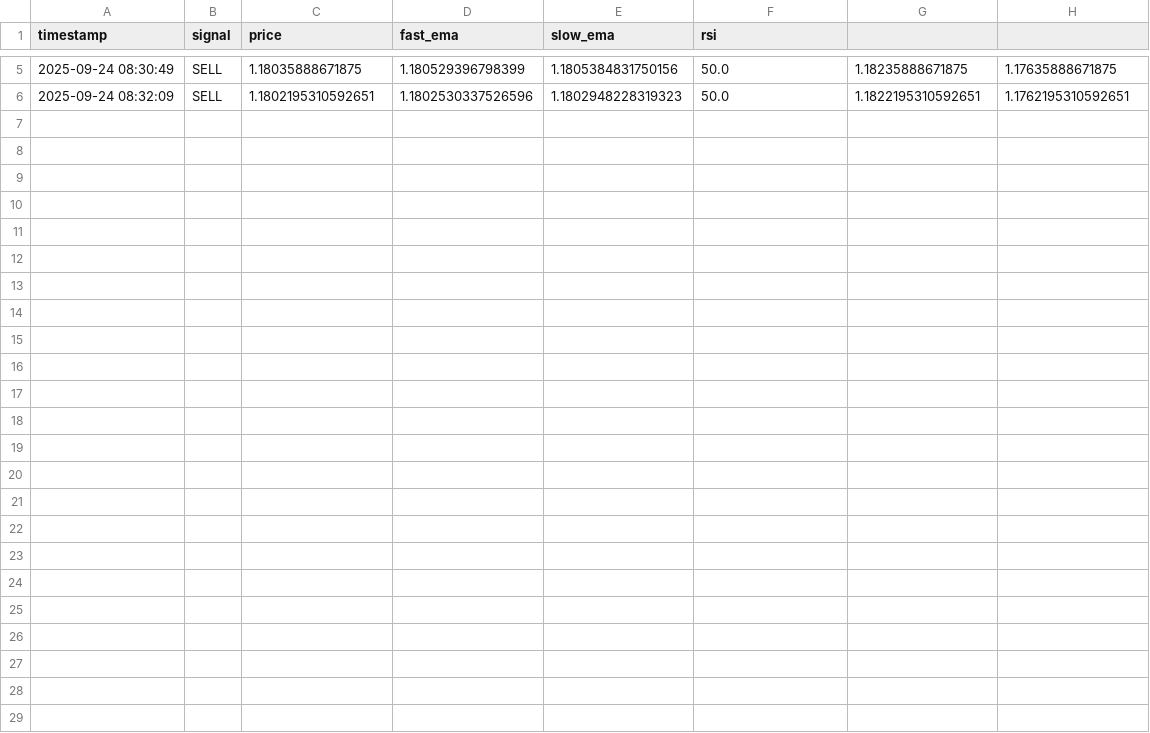
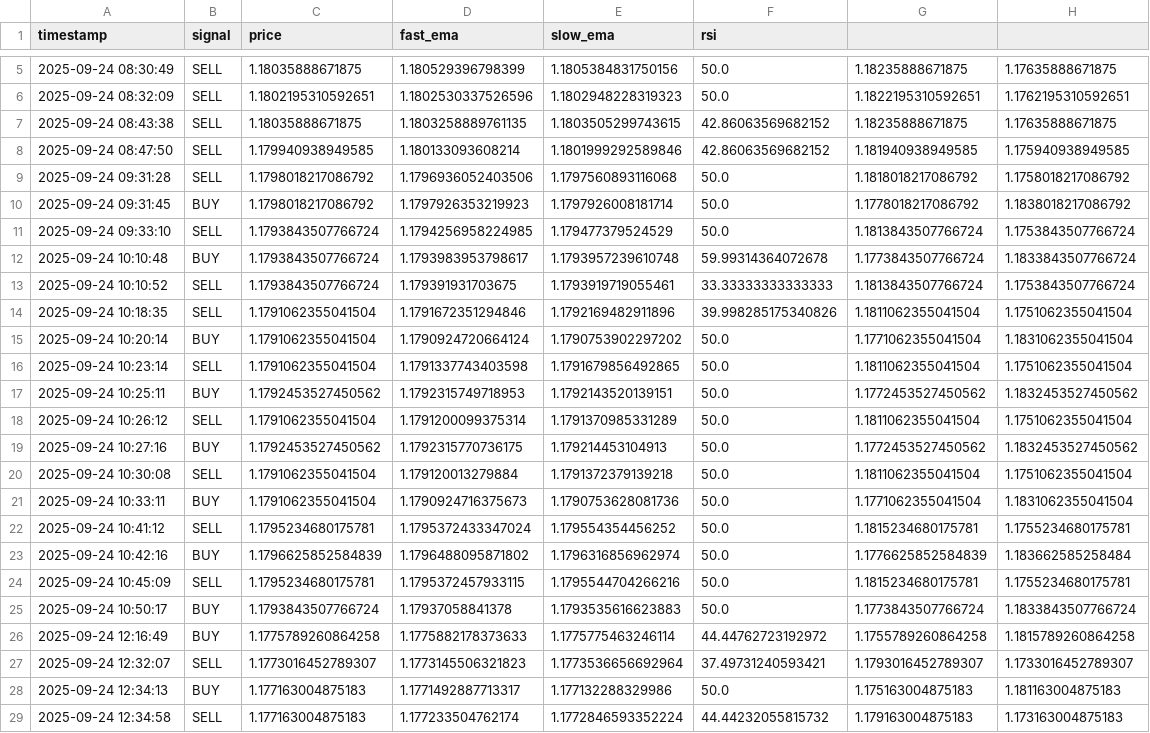
Before and after one commit to cemerttu/price_cross_bot, a CSV file: trade_log.csv, drawn as a sheet; only a part is shown, gaps mark what is left out; the diff names each change by its address in the sheet, - before the commit and + after, or states it on an @@ line.

Commit message:
FirstCommit

```diff
--- a/trade_log.csv
+++ b/trade_log.csv
+row 7: 2025-09-24 08:43:38 | SELL | 1.18035888671875 | 1.1803258889761135 | 1.1803505299743615 | 42.86063569682152 | 1.18235888671875 | 1.17635888671875
+row 8: 2025-09-24 08:47:50 | SELL | 1.179940938949585 | 1.180133093608214 | 1.1801999292589846 | 42.86063569682152 | 1.181940938949585 | 1.175940938949585
+row 9: 2025-09-24 09:31:28 | SELL | 1.1798018217086792 | 1.1796936052403506 | 1.1797560893116068 | 50.0 | 1.1818018217086792 | 1.1758018217086792
+row 10: 2025-09-24 09:31:45 | BUY | 1.1798018217086792 | 1.1797926353219923 | 1.1797926008181714 | 50.0 | 1.1778018217086792 | 1.1838018217086792
+row 11: 2025-09-24 09:33:10 | SELL | 1.1793843507766724 | 1.1794256958224985 | 1.179477379524529 | 50.0 | 1.1813843507766724 | 1.1753843507766724
+row 12: 2025-09-24 10:10:48 | BUY | 1.1793843507766724 | 1.1793983953798617 | 1.1793957239610748 | 59.99314364072678 | 1.1773843507766724 | 1.1833843507766724
+row 13: 2025-09-24 10:10:52 | SELL | 1.1793843507766724 | 1.179391931703675 | 1.1793919719055461 | 33.33333333333333 | 1.1813843507766724 | 1.1753843507766724
+row 14: 2025-09-24 10:18:35 | SELL | 1.1791062355041504 | 1.1791672351294846 | 1.1792169482911896 | 39.998285175340826 | 1.1811062355041504 | 1.1751062355041504
+row 15: 2025-09-24 10:20:14 | BUY | 1.1791062355041504 | 1.1790924720664124 | 1.1790753902297202 | 50.0 | 1.1771062355041504 | 1.1831062355041504
+row 16: 2025-09-24 10:23:14 | SELL | 1.1791062355041504 | 1.1791337743403598 | 1.1791679856492865 | 50.0 | 1.1811062355041504 | 1.1751062355041504
+row 17: 2025-09-24 10:25:11 | BUY | 1.1792453527450562 | 1.1792315749718953 | 1.1792143520139151 | 50.0 | 1.1772453527450562 | 1.1832453527450562
+row 18: 2025-09-24 10:26:12 | SELL | 1.1791062355041504 | 1.1791200099375314 | 1.1791370985331289 | 50.0 | 1.1811062355041504 | 1.1751062355041504
+row 19: 2025-09-24 10:27:16 | BUY | 1.1792453527450562 | 1.1792315770736175 | 1.179214453104913 | 50.0 | 1.1772453527450562 | 1.1832453527450562
+row 20: 2025-09-24 10:30:08 | SELL | 1.1791062355041504 | 1.179120013279884 | 1.1791372379139218 | 50.0 | 1.1811062355041504 | 1.1751062355041504
+row 21: 2025-09-24 10:33:11 | BUY | 1.1791062355041504 | 1.1790924716375673 | 1.1790753628081736 | 50.0 | 1.1771062355041504 | 1.1831062355041504
+row 22: 2025-09-24 10:41:12 | SELL | 1.1795234680175781 | 1.1795372433347024 | 1.179554354456252 | 50.0 | 1.1815234680175781 | 1.1755234680175781
+row 23: 2025-09-24 10:42:16 | BUY | 1.1796625852584839 | 1.1796488095871802 | 1.1796316856962974 | 50.0 | 1.1776625852584839 | 1.183662585258484
+row 24: 2025-09-24 10:45:09 | SELL | 1.1795234680175781 | 1.1795372457933115 | 1.1795544704266216 | 50.0 | 1.1815234680175781 | 1.1755234680175781
+row 25: 2025-09-24 10:50:17 | BUY | 1.1793843507766724 | 1.17937058841378 | 1.1793535616623883 | 50.0 | 1.1773843507766724 | 1.1833843507766724
+row 26: 2025-09-24 12:16:49 | BUY | 1.1775789260864258 | 1.1775882178373633 | 1.1775775463246114 | 44.44762723192972 | 1.1755789260864258 | 1.1815789260864258
+row 27: 2025-09-24 12:32:07 | SELL | 1.1773016452789307 | 1.1773145506321823 | 1.1773536656692964 | 37.49731240593421 | 1.1793016452789307 | 1.1733016452789307
+row 28: 2025-09-24 12:34:13 | BUY | 1.177163004875183 | 1.1771492887713317 | 1.177132288329986 | 50.0 | 1.175163004875183 | 1.181163004875183
+row 29: 2025-09-24 12:34:58 | SELL | 1.177163004875183 | 1.177233504762174 | 1.1772846593352224 | 44.44232055815732 | 1.179163004875183 | 1.173163004875183
```
